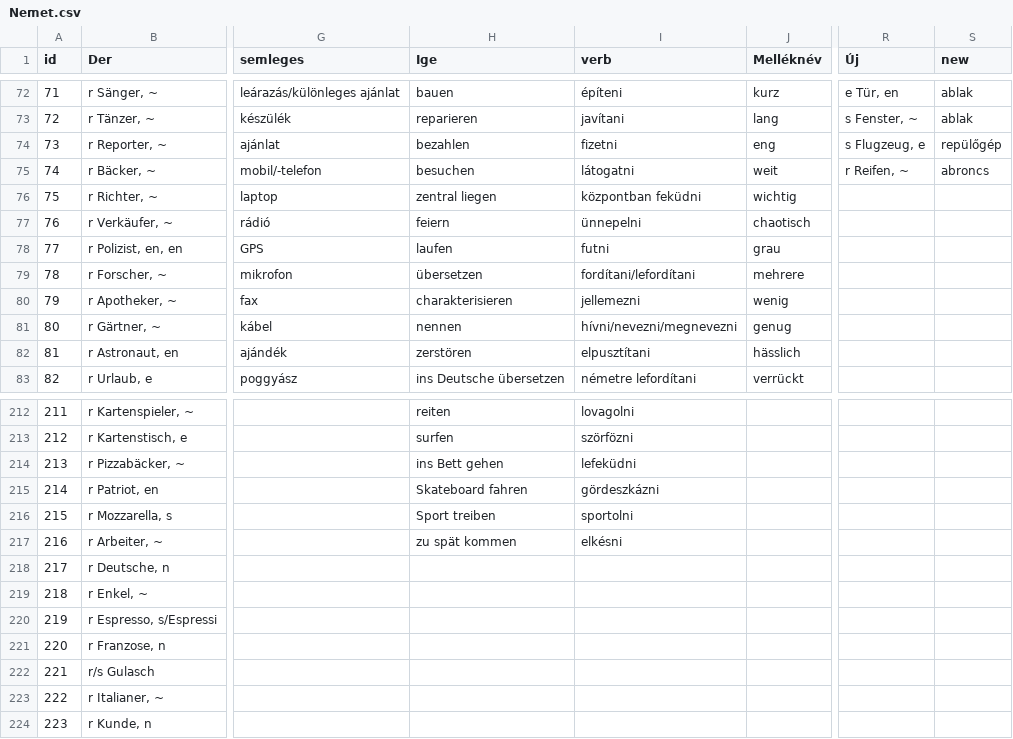
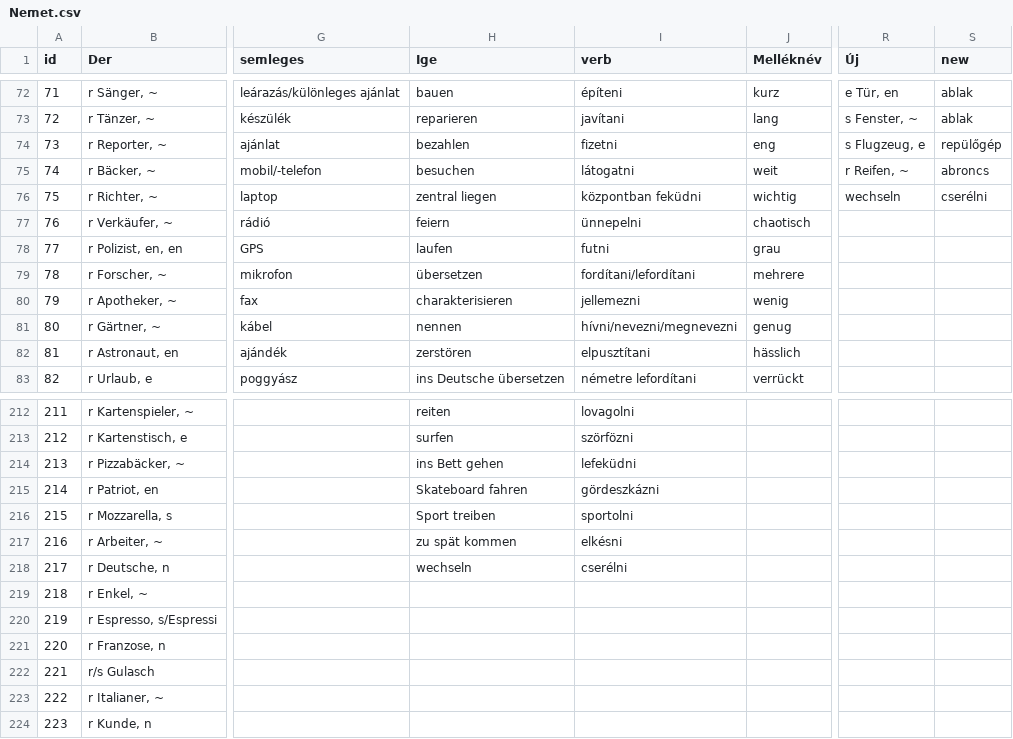
Before and after one commit to TVince0/Nemet, a CSV file: Nemet.csv, drawn as a sheet; only a part is shown, gaps mark what is left out; the diff names each change by its address in the sheet, - before the commit and + after, or states it on an @@ line.

Commit message:
Update Nemet.csv

```diff
--- a/Nemet.csv
+++ b/Nemet.csv
-R76 (Új): (empty)
+R76 (Új): wechseln
-S76 (new): (empty)
+S76 (new): cserélni
-H218 (Ige): (empty)
+H218 (Ige): wechseln
-I218 (verb): (empty)
+I218 (verb): cserélni
```
